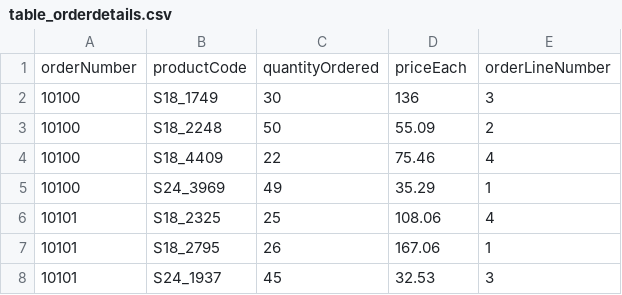
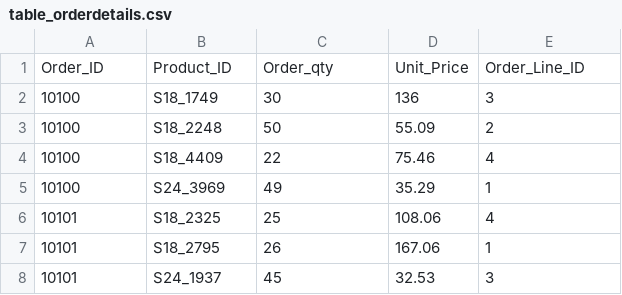
Before and after one commit to yh-alice-chen/Customers-and-Products-Analysis, a CSV file: table_orderdetails.csv, drawn as a sheet; only a part is shown.

Commit message:
Update table

```diff
--- a/table_orderdetails.csv
+++ b/table_orderdetails.csv
@@ -1,2 +1,2 @@
-orderNumber,productCode,quantityOrdered,priceEach,orderLineNumber
+Order_ID,Product_ID,Order_qty,Unit_Price,Order_Line_ID
 10100,S18_1749,30,136,3
```
